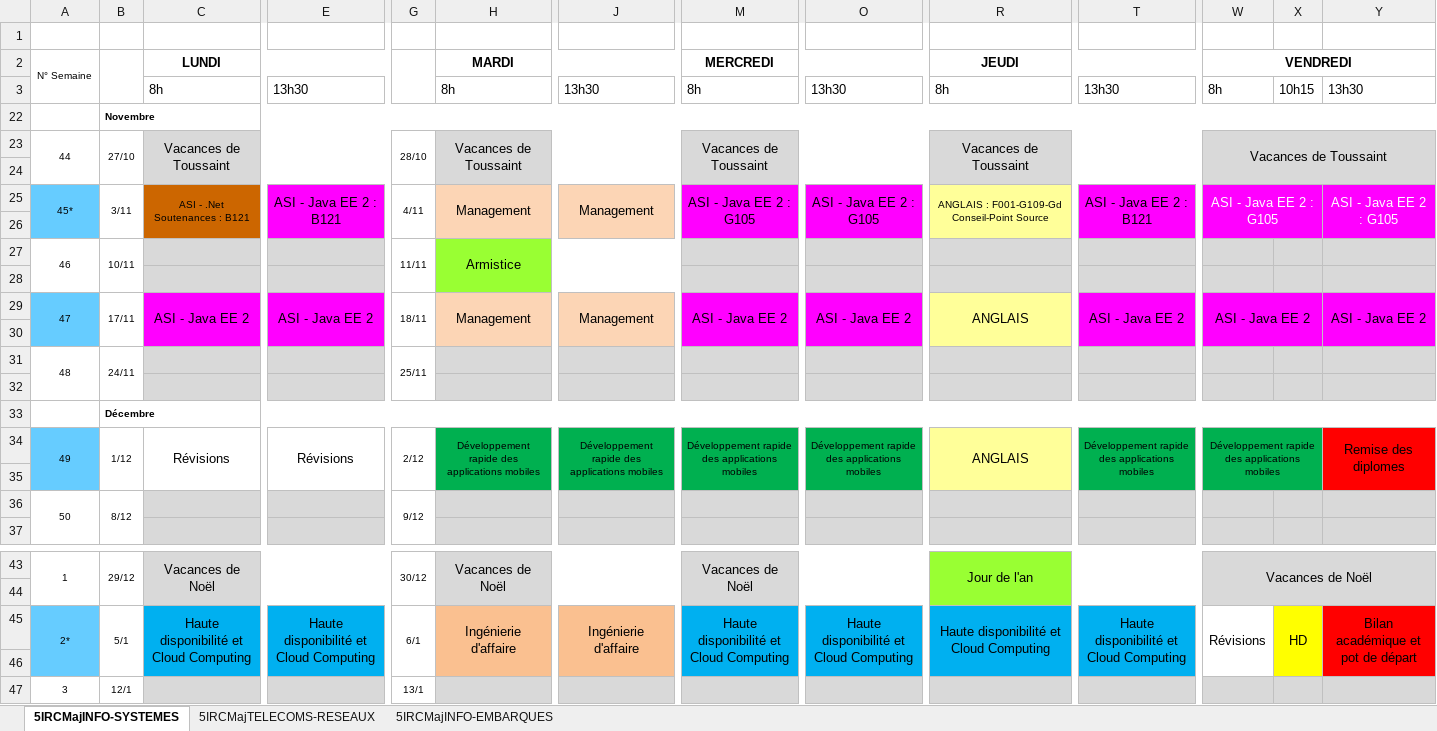
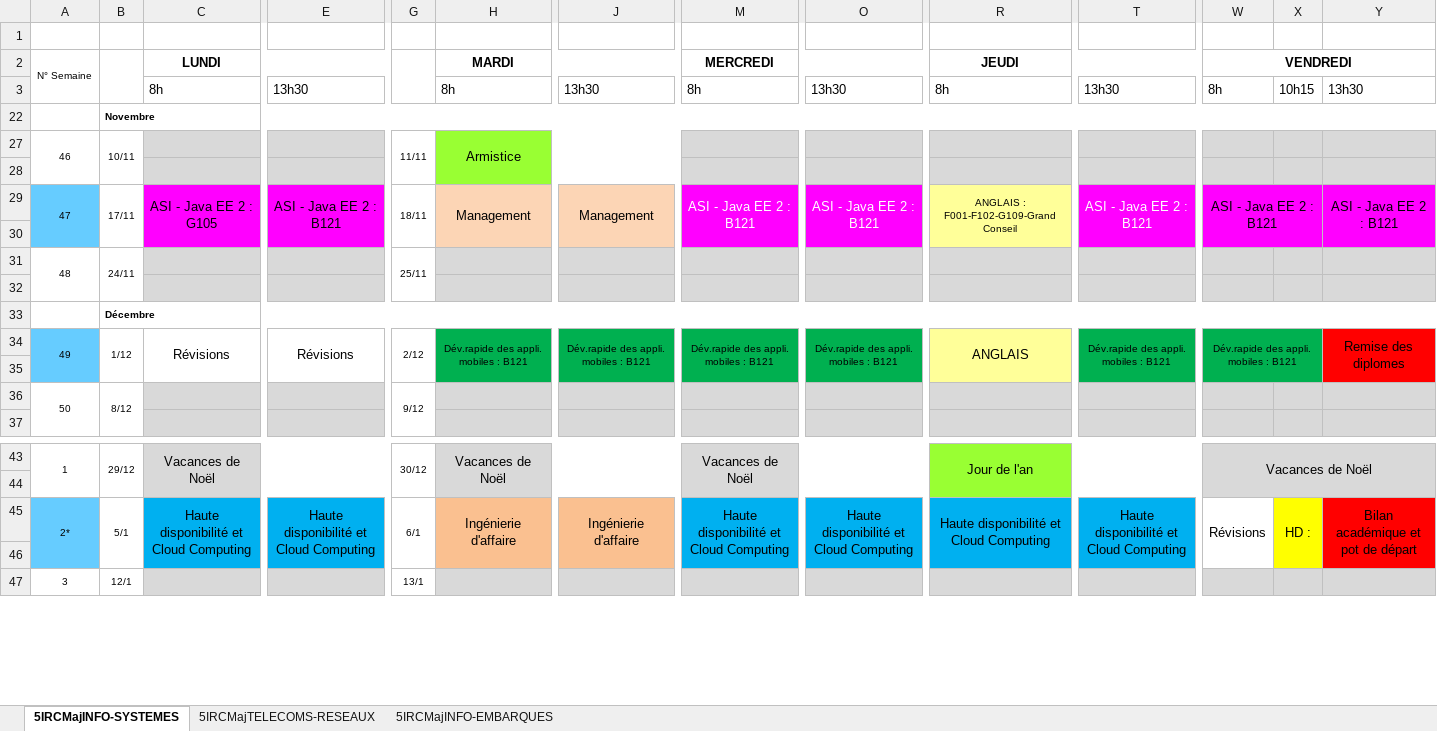
Before and after one commit to Amoki/CPE-Lyon-iCalendar, an Excel workbook: files/5irc.xlsx, sheet 5IRCMajINFO-SYSTEMES, drawn as a sheet; only a part is shown, gaps mark what is left out; values as stored, in another font and other column widths than the file's, no borders; rows hold the shown columns only; the diff covers the shown part only; the diff names each change by its address in the sheet, - before the commit and + after, or states it on an @@ line.

```diff
--- a/files/5irc.xlsx (sheet 5IRCMajINFO-SYSTEMES)
+++ b/files/5irc.xlsx (sheet 5IRCMajINFO-SYSTEMES)
@@ row 23 hidden: 44 | 27/10 | Vacances de Toussaint |  | 28/10 | Vacances de Toussaint |  | Vacances de Toussaint |  | Vacances de Toussaint |  | Vacances de Toussaint @@
-row 24: (empty)
@@ row 25 hidden: 45* | 3/11 | ASI - .Net Soutenances : B121 | ASI - Java EE 2 : B121 | 4/11 | Management | Management | ASI - Java EE 2 : G105 | ASI - Java EE 2 : G105 | ANGLAIS : F001-G109-Gd Conseil-Point Source | ASI - Java EE 2 : B121 | ASI - Java EE 2 : G105 |  | ASI - Java EE 2 : G105 @@
-row 26: (empty)
-C29 (LUNDI): ASI - Java EE 2
+C29 (LUNDI): ASI - Java EE 2 : G105
-E29: ASI - Java EE 2
+E29: ASI - Java EE 2 : B121
-M29 (MERCREDI): ASI - Java EE 2
+M29 (MERCREDI): ASI - Java EE 2 : B121
-M29 text colour: black
+M29 text colour: #FFFFFF
-O29: ASI - Java EE 2
+O29: ASI - Java EE 2 : B121
-O29 text colour: black
+O29 text colour: #FFFFFF
-R29 (JEUDI): ANGLAIS
+R29 (JEUDI): ANGLAIS : F001-F102-G109-Grand Conseil
@@ R29 text size: smaller @@
-T29: ASI - Java EE 2
+T29: ASI - Java EE 2 : B121
-T29 text colour: black
+T29 text colour: #FFFFFF
-W29 (VENDREDI): ASI - Java EE 2
+W29 (VENDREDI): ASI - Java EE 2 : B121
-Y29: ASI - Java EE 2
+Y29: ASI - Java EE 2 : B121
-H34 (MARDI): Développement rapide des applications mobiles
+H34 (MARDI): Dév.rapide des appli. mobiles : B121
-J34: Développement rapide des applications mobiles
+J34: Dév.rapide des appli. mobiles : B121
-M34 (MERCREDI): Développement rapide des applications mobiles
+M34 (MERCREDI): Dév.rapide des appli. mobiles : B121
-O34: Développement rapide des applications mobiles
+O34: Dév.rapide des appli. mobiles : B121
-T34: Développement rapide des applications mobiles
+T34: Dév.rapide des appli. mobiles : B121
-W34 (VENDREDI): Développement rapide des applications mobiles
+W34 (VENDREDI): Dév.rapide des appli. mobiles : B121
-X45: HD
+X45: HD :
```
Also changed, not shown: 9 edited cells and cell formats elsewhere in this sheet, sheet 5IRCMajTELECOMS-RESEAUX, sheet 5IRCMajINFO-EMBARQUES, files/3irc.xlsx, files/4irc.xlsx.
